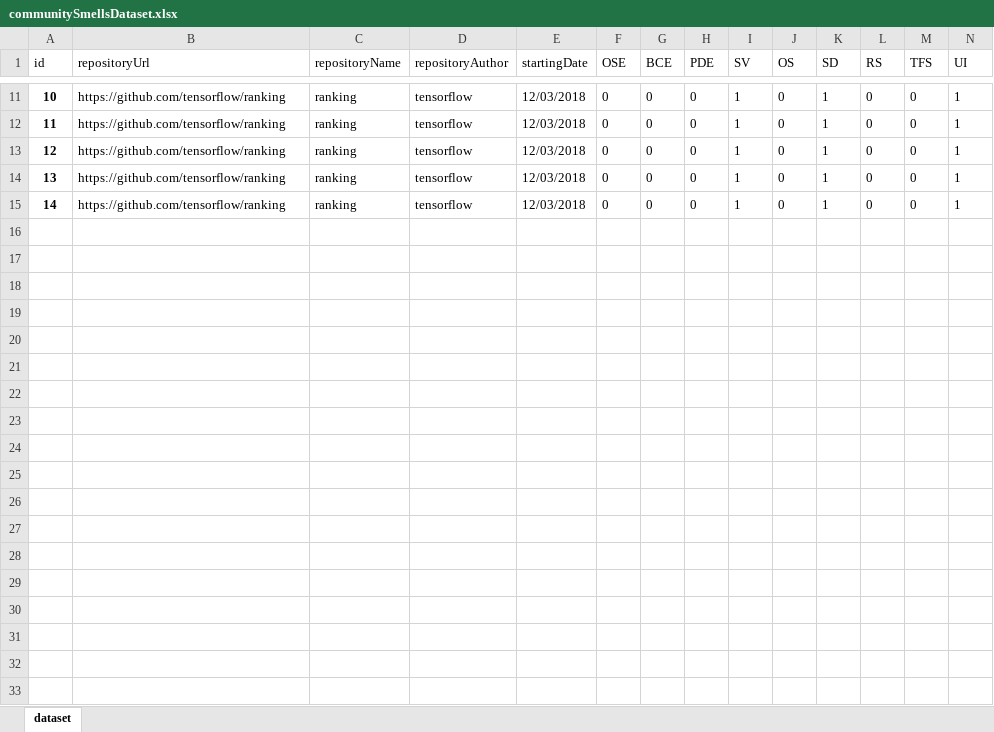
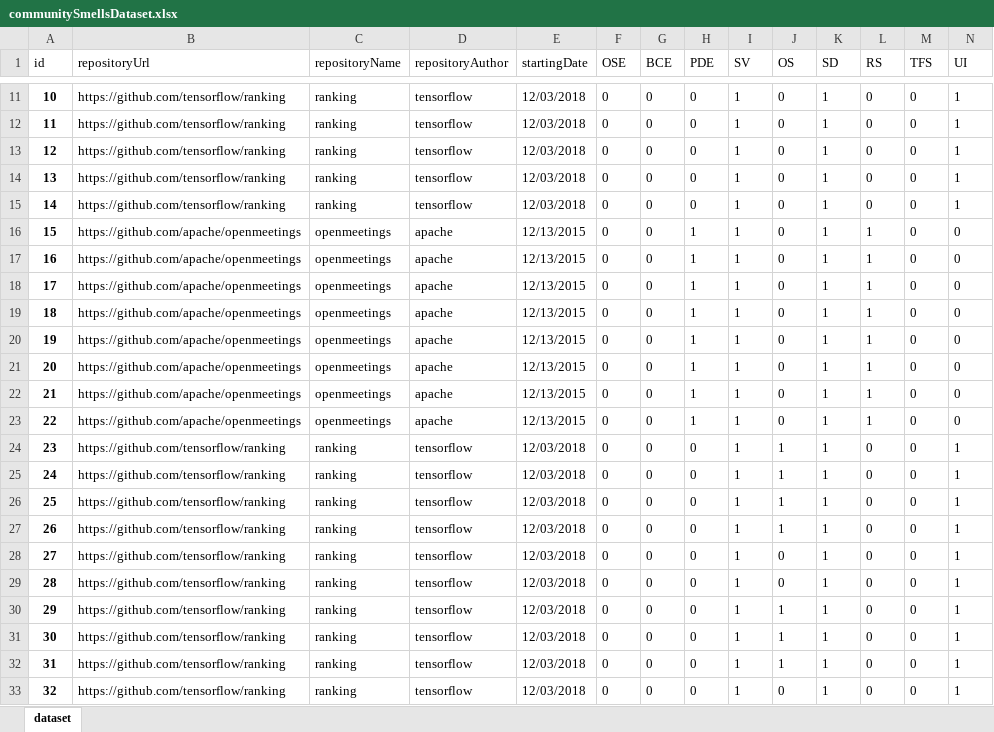
Before and after one commit to MariaPinguelli/csDetector, an Excel workbook: communitySmellsDataset.xlsx, sheet dataset, drawn as a sheet; only a part is shown, gaps mark what is left out; values as stored, in another font and other column widths than the file's, no borders; rows hold the shown columns only; the diff covers the shown part only; the diff names each change by its address in the sheet, - before the commit and + after, or states it on an @@ line.

```diff
--- a/communitySmellsDataset.xlsx (sheet dataset)
+++ b/communitySmellsDataset.xlsx (sheet dataset)
+row 16: 15 | https://github.com/apache/openmeetings | openmeetings | apache | 12/13/2015 | 0 | 0 | 1 | 1 | 0 | 1 | 1 | 0 | 0
+row 17: 16 | https://github.com/apache/openmeetings | openmeetings | apache | 12/13/2015 | 0 | 0 | 1 | 1 | 0 | 1 | 1 | 0 | 0
+row 18: 17 | https://github.com/apache/openmeetings | openmeetings | apache | 12/13/2015 | 0 | 0 | 1 | 1 | 0 | 1 | 1 | 0 | 0
+row 19: 18 | https://github.com/apache/openmeetings | openmeetings | apache | 12/13/2015 | 0 | 0 | 1 | 1 | 0 | 1 | 1 | 0 | 0
+row 20: 19 | https://github.com/apache/openmeetings | openmeetings | apache | 12/13/2015 | 0 | 0 | 1 | 1 | 0 | 1 | 1 | 0 | 0
+row 21: 20 | https://github.com/apache/openmeetings | openmeetings | apache | 12/13/2015 | 0 | 0 | 1 | 1 | 0 | 1 | 1 | 0 | 0
+row 22: 21 | https://github.com/apache/openmeetings | openmeetings | apache | 12/13/2015 | 0 | 0 | 1 | 1 | 0 | 1 | 1 | 0 | 0
+row 23: 22 | https://github.com/apache/openmeetings | openmeetings | apache | 12/13/2015 | 0 | 0 | 1 | 1 | 0 | 1 | 1 | 0 | 0
+row 24: 23 | https://github.com/tensorflow/ranking | ranking | tensorflow | 12/03/2018 | 0 | 0 | 0 | 1 | 1 | 1 | 0 | 0 | 1
+row 25: 24 | https://github.com/tensorflow/ranking | ranking | tensorflow | 12/03/2018 | 0 | 0 | 0 | 1 | 1 | 1 | 0 | 0 | 1
+row 26: 25 | https://github.com/tensorflow/ranking | ranking | tensorflow | 12/03/2018 | 0 | 0 | 0 | 1 | 1 | 1 | 0 | 0 | 1
+row 27: 26 | https://github.com/tensorflow/ranking | ranking | tensorflow | 12/03/2018 | 0 | 0 | 0 | 1 | 1 | 1 | 0 | 0 | 1
+row 28: 27 | https://github.com/tensorflow/ranking | ranking | tensorflow | 12/03/2018 | 0 | 0 | 0 | 1 | 0 | 1 | 0 | 0 | 1
+row 29: 28 | https://github.com/tensorflow/ranking | ranking | tensorflow | 12/03/2018 | 0 | 0 | 0 | 1 | 0 | 1 | 0 | 0 | 1
+row 30: 29 | https://github.com/tensorflow/ranking | ranking | tensorflow | 12/03/2018 | 0 | 0 | 0 | 1 | 1 | 1 | 0 | 0 | 1
+row 31: 30 | https://github.com/tensorflow/ranking | ranking | tensorflow | 12/03/2018 | 0 | 0 | 0 | 1 | 1 | 1 | 0 | 0 | 1
+row 32: 31 | https://github.com/tensorflow/ranking | ranking | tensorflow | 12/03/2018 | 0 | 0 | 0 | 1 | 1 | 1 | 0 | 0 | 1
+row 33: 32 | https://github.com/tensorflow/ranking | ranking | tensorflow | 12/03/2018 | 0 | 0 | 0 | 1 | 0 | 1 | 0 | 0 | 1
```
Also changed, not shown: 8 added rows elsewhere in this sheet, 14 other files.
